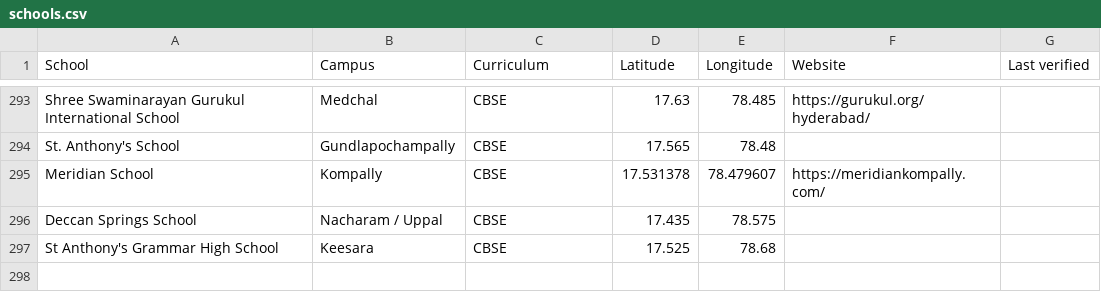
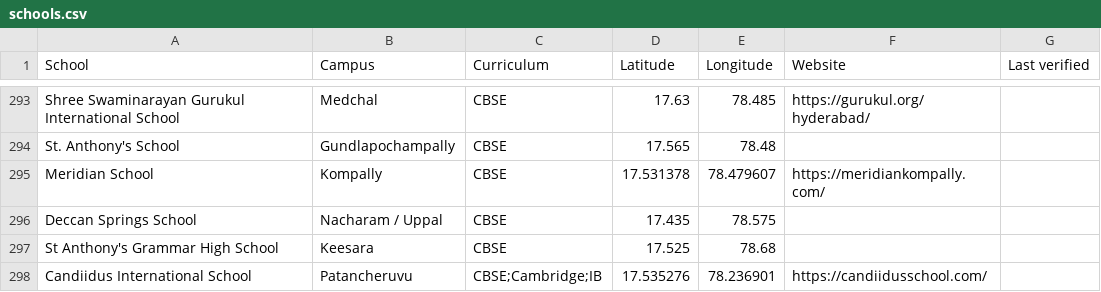
Before and after one commit to mvark/mvark.github.io, a CSV file: web/data/schools.csv, drawn as a sheet; only a part is shown, gaps mark what is left out.

Commit message:
Update schools.csv

```diff
--- a/web/data/schools.csv
+++ b/web/data/schools.csv
@@ -297 +297,2 @@ Deccan Springs School,Nacharam / Uppal,CBSE,17.435,78.575,,
 St Anthony's Grammar High School,Keesara,CBSE,17.525,78.68,,
+Candiidus International School,Patancheruvu,CBSE;Cambridge;IB,17.535276, 78.236901,https://candiidusschool.com/,
```
